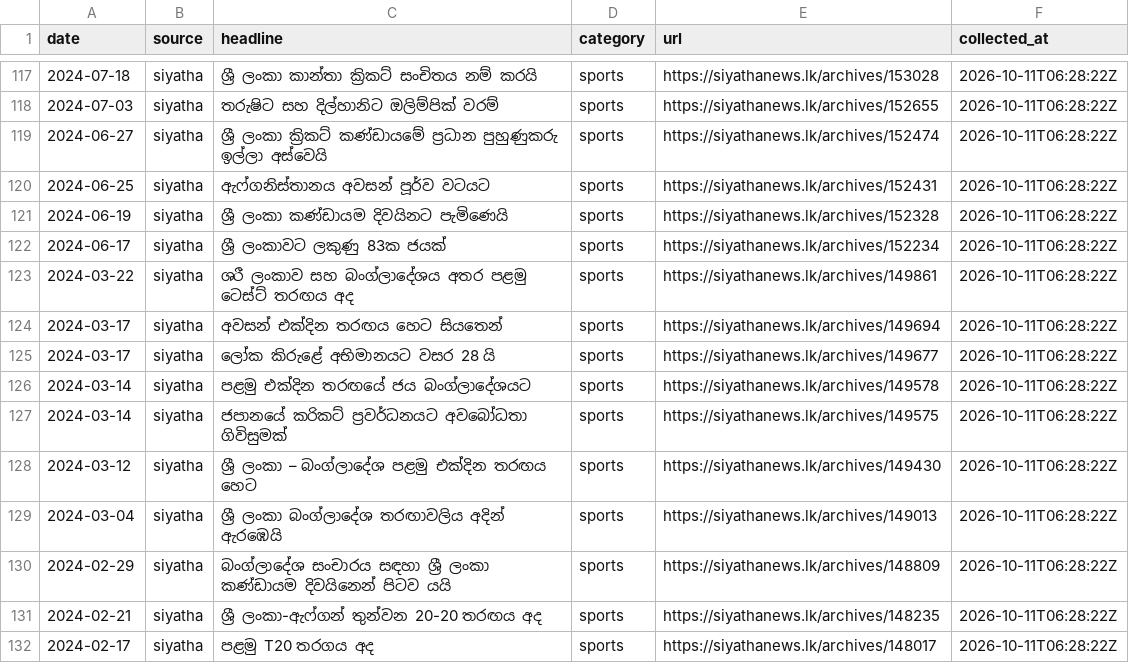
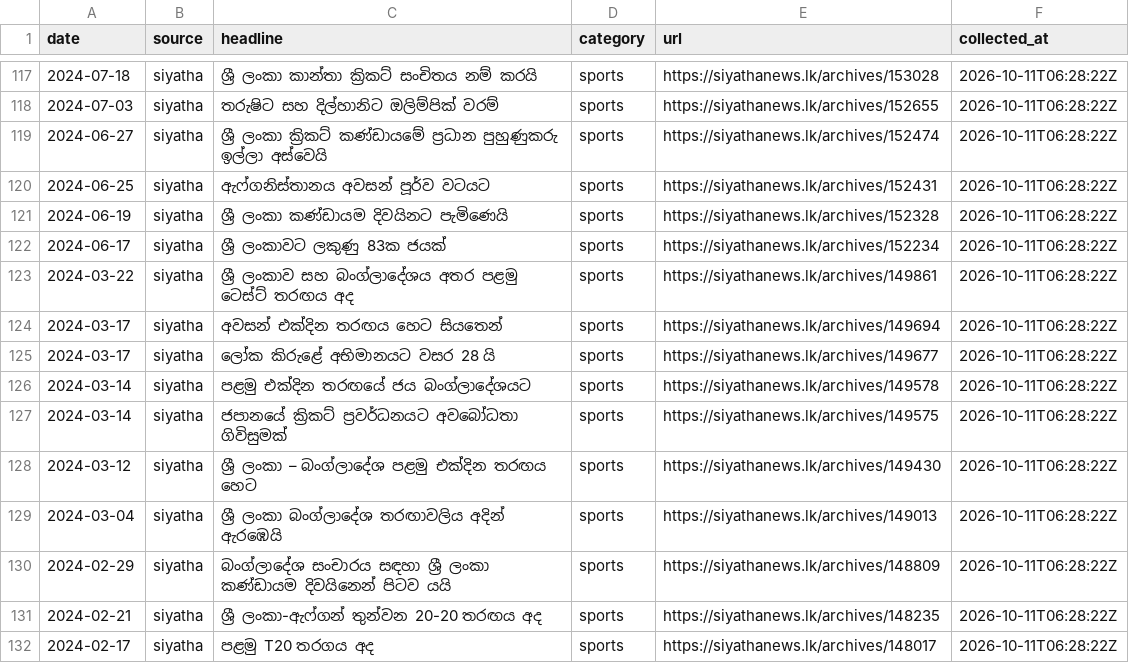
Before and after one commit to dhananjaya-hbc/sinhala-news-corpus, a CSV file: data/raw/2026-10.csv, drawn as a sheet; only a part is shown, gaps mark what is left out.

Commit message:
fix: repair broken rakaransaya in 2 stored Siyatha headlines

```diff
--- a/data/raw/2026-10.csv
+++ b/data/raw/2026-10.csv
@@ -122,3 +122,3 @@ date,source,headline,category,url,collected_at
 2024-06-17,siyatha,ශ්‍රී ලංකාවට ලකුණු 83ක ජයක්,sports,https://siyathanews.lk/archives/152234,2026-10-11T06:28:22Z
-2024-03-22,siyatha,ශ‍්රී ලංකාව සහ බංග්ලාදේශය අතර පළමු ටෙස්ට් තරඟය අද,sports,https://siyathanews.lk/archives/149861,2026-10-11T06:28:22Z
+2024-03-22,siyatha,ශ්‍රී ලංකාව සහ බංග්ලාදේශය අතර පළමු ටෙස්ට් තරඟය අද,sports,https://siyathanews.lk/archives/149861,2026-10-11T06:28:22Z
 2024-03-17,siyatha,අවසන් එක්දින තරඟය හෙට සියතෙන්,sports,https://siyathanews.lk/archives/149694,2026-10-11T06:28:22Z
@@ -126,3 +126,3 @@ date,source,headline,category,url,collected_at
 2024-03-14,siyatha,පළමු එක්දින තරඟයේ ජය බංග්ලාදේශයට,sports,https://siyathanews.lk/archives/149578,2026-10-11T06:28:22Z
-2024-03-14,siyatha,ජපානයේ ක‍්රිකට් ප්‍රවර්ධනයට අවබෝධතා ගිවිසුමක්,sports,https://siyathanews.lk/archives/149575,2026-10-11T06:28:22Z
+2024-03-14,siyatha,ජපානයේ ක්‍රිකට් ප්‍රවර්ධනයට අවබෝධතා ගිවිසුමක්,sports,https://siyathanews.lk/archives/149575,2026-10-11T06:28:22Z
 2024-03-12,siyatha,ශ්‍රී ලංකා – බංග්ලාදේශ පළමු එක්දින තරඟය හෙට,sports,https://siyathanews.lk/archives/149430,2026-10-11T06:28:22Z
```
